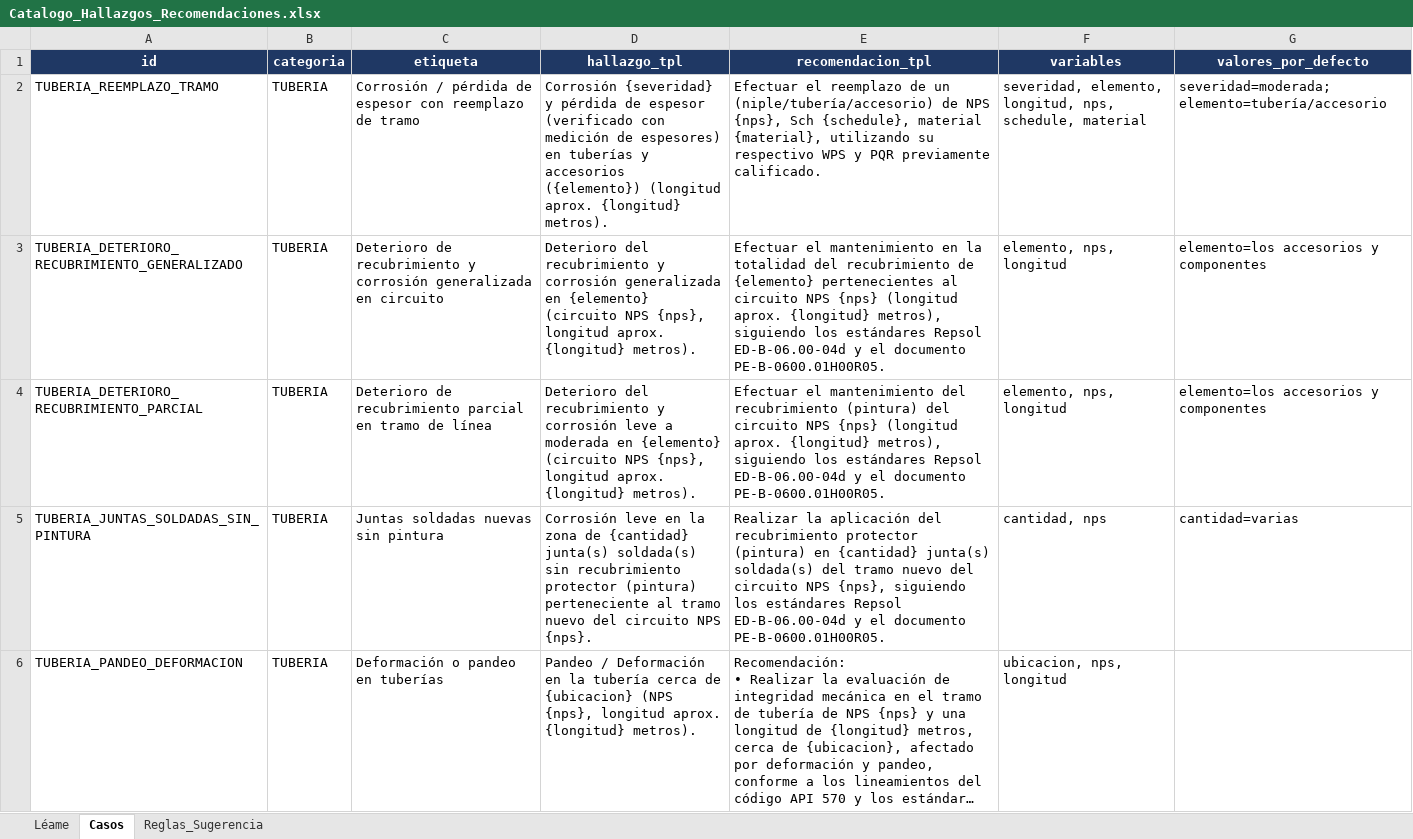
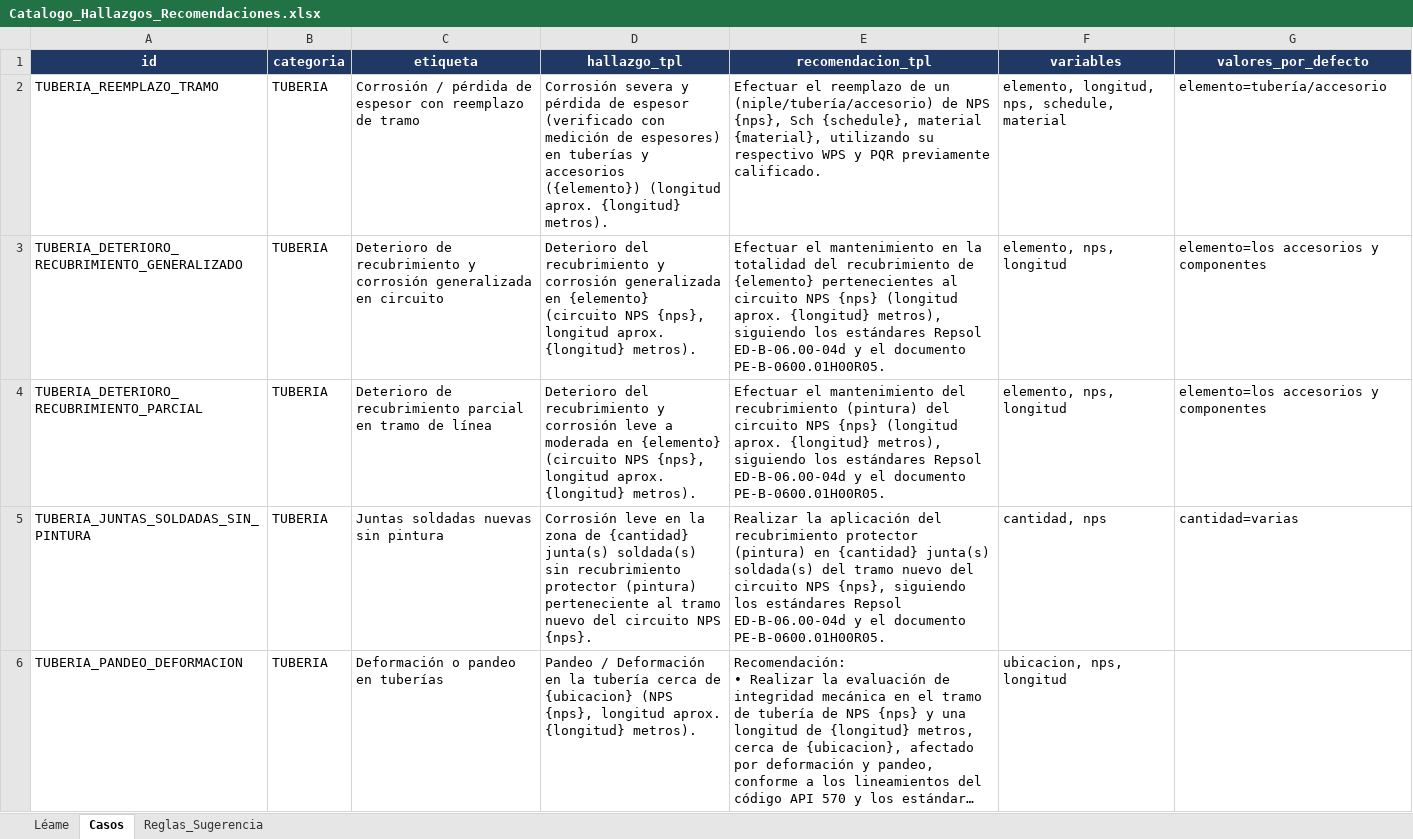
Before and after one commit to mpaifadelaguila-arch/control-informes, an Excel workbook: Catalogo_Hallazgos_Recomendaciones.xlsx, sheet Casos, drawn as a sheet; only a part is shown; long unchanged cells end in …; values as stored, in another font and other column widths than the file's, no borders; the diff covers the shown part only; the diff names each change by its address in the sheet, - before the commit and + after, or states it on an @@ line.

```diff
--- a/Catalogo_Hallazgos_Recomendaciones.xlsx (sheet Casos)
+++ b/Catalogo_Hallazgos_Recomendaciones.xlsx (sheet Casos)
-D2 (hallazgo_tpl): Corrosión {severidad} y pérdida…
+D2 (hallazgo_tpl): Corrosión severa y pérdida…
-F2 (variables): severidad, elemento, longitud,…
+F2 (variables): elemento, longitud,…
-G2 (valores_por_defecto): severidad=moderada; elemento=tubería/accesorio
+G2 (valores_por_defecto): elemento=tubería/accesorio
```
Also changed, not shown: 7 edited cells elsewhere in this sheet, 1 other file.
